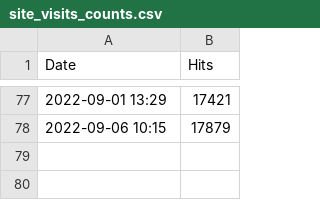
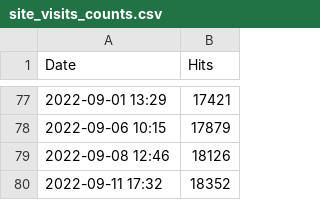
Before and after one commit to QijingZheng/QijingZheng.github.io, a CSV file: site_visits_counts.csv, drawn as a sheet; only a part is shown, gaps mark what is left out; the diff names each change by its address in the sheet, - before the commit and + after, or states it on an @@ line.

```diff
--- a/site_visits_counts.csv
+++ b/site_visits_counts.csv
+row 79: 2022-09-08 12:46 | 18126
+row 80: 2022-09-11 17:32 | 18352
```
Also changed, not shown: 8 other files.
